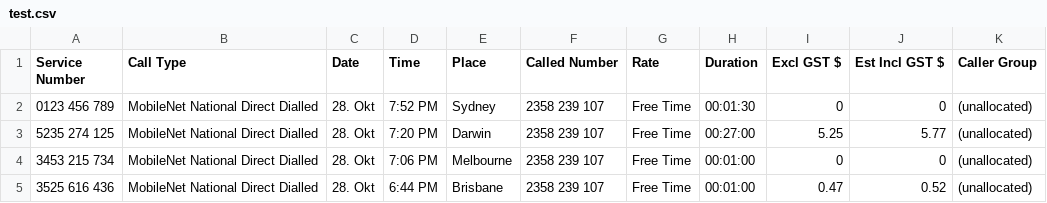
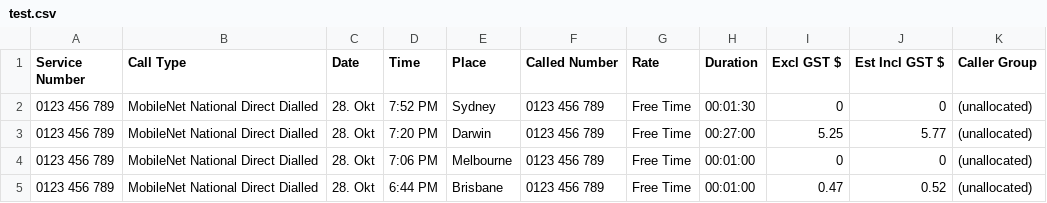
Before and after one commit to gitpan/Text-CSV-DetectSeparator, a CSV file: t/test.csv, drawn as a sheet.

```diff
--- a/t/test.csv
+++ b/t/test.csv
@@ -1,5 +1,5 @@
 Service Number,Call Type,Date,Time,Place,Called Number,Rate,Duration,Excl GST $,Est Incl GST $,Caller Group
-0123 456 789,MobileNet National Direct Dialled,28. Okt,7:52 PM,Sydney   ,2358 239 107,Free Time,00:01:30,0,0,(unallocated)
-5235 274 125,MobileNet National Direct Dialled,28. Okt,7:20 PM,Darwin   ,2358 239 107,Free Time,00:27:00,5.25,5.77,(unallocated)
-3453 215 734,MobileNet National Direct Dialled,28. Okt,7:06 PM,Melbourne   ,2358 239 107,Free Time,00:01:00,0,0,(unallocated)
-3525 616 436,MobileNet National Direct Dialled,28. Okt,6:44 PM,Brisbane   ,2358 239 107,Free Time,00:01:00,0.47,0.52,(unallocated)
+0123 456 789,MobileNet National Direct Dialled,28. Okt,7:52 PM,Sydney   ,0123 456 789,Free Time,00:01:30,0,0,(unallocated)
+0123 456 789,MobileNet National Direct Dialled,28. Okt,7:20 PM,Darwin   ,0123 456 789,Free Time,00:27:00,5.25,5.77,(unallocated)
+0123 456 789,MobileNet National Direct Dialled,28. Okt,7:06 PM,Melbourne   ,0123 456 789,Free Time,00:01:00,0,0,(unallocated)
+0123 456 789,MobileNet National Direct Dialled,28. Okt,6:44 PM,Brisbane   ,0123 456 789,Free Time,00:01:00,0.47,0.52,(unallocated)
```
Also changed, not shown: t/test2.csv, 6 other files.
